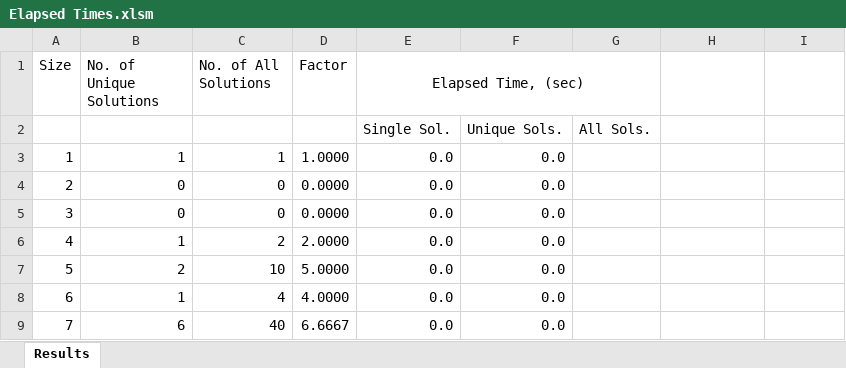
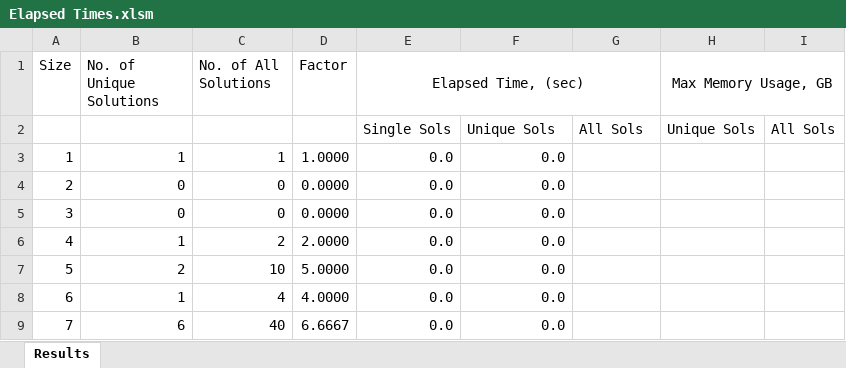
Before and after one commit to ramina1964/NQueenFramework, an Excel workbook: Documentation/Elapsed Times.xlsm, sheet Results, drawn as a sheet; only a part is shown; values as stored, in another font and other column widths than the file's, no borders; removed rows and columns are numbered as before the commit, all else as after; the diff names each change by its address in the sheet, - before the commit and + after, or states it on an @@ line.

Commit message:
Small changes

```diff
--- a/Documentation/Elapsed Times.xlsm (sheet Results)
+++ b/Documentation/Elapsed Times.xlsm (sheet Results)
-H1: (empty)
+H1: Max Memory Usage, GB
+H1:I1 merged
-row 2:  |  |  |  | Single Sol. | Unique Sols. | All Sols.
+row 2:  |  |  |  | Single Sols | Unique Sols | All Sols | Unique Sols | All Sols
```
